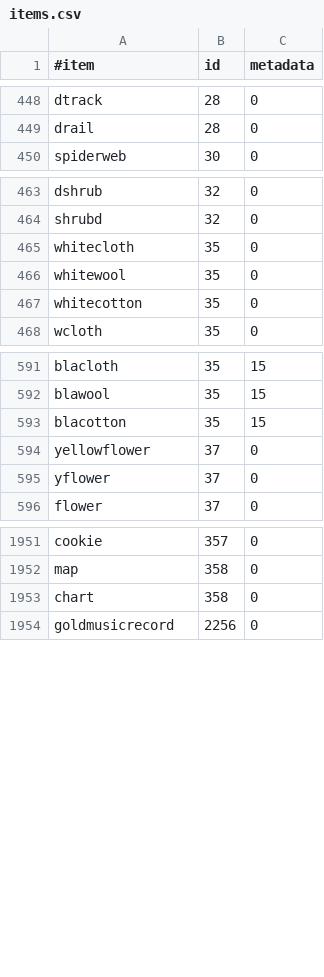
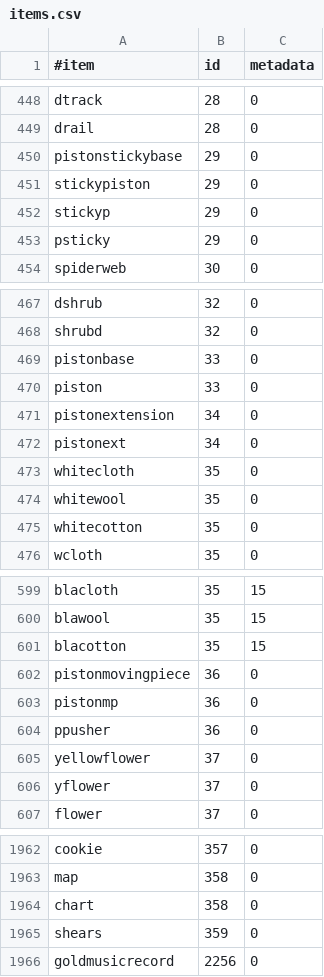
Before and after one commit to essentials/Essentials, a CSV file: Essentials/src/items.csv, drawn as a sheet; only a part is shown, gaps mark what is left out; the diff names each change by its address in the sheet, - before the commit and + after, or states it on an @@ line.

Commit message:
Updated items.csv

```diff
--- a/Essentials/src/items.csv
+++ b/Essentials/src/items.csv
+row 450: pistonstickybase | 29 | 0
+row 451: stickypiston | 29 | 0
+row 452: stickyp | 29 | 0
+row 453: psticky | 29 | 0
+row 469: pistonbase | 33 | 0
+row 470: piston | 33 | 0
+row 471: pistonextension | 34 | 0
+row 472: pistonext | 34 | 0
+row 602: pistonmovingpiece | 36 | 0
+row 603: pistonmp | 36 | 0
+row 604: ppusher | 36 | 0
+row 1965: shears | 359 | 0
```
